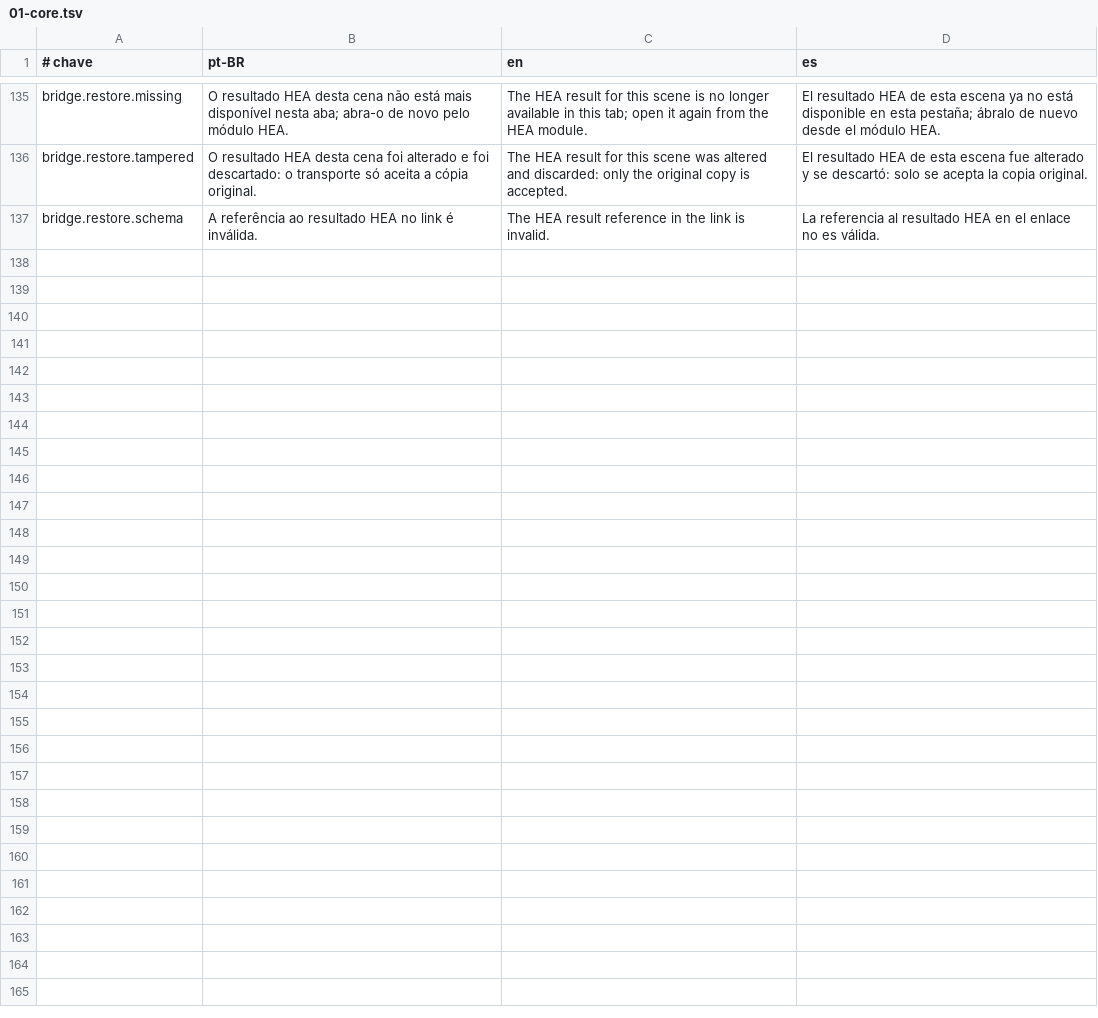
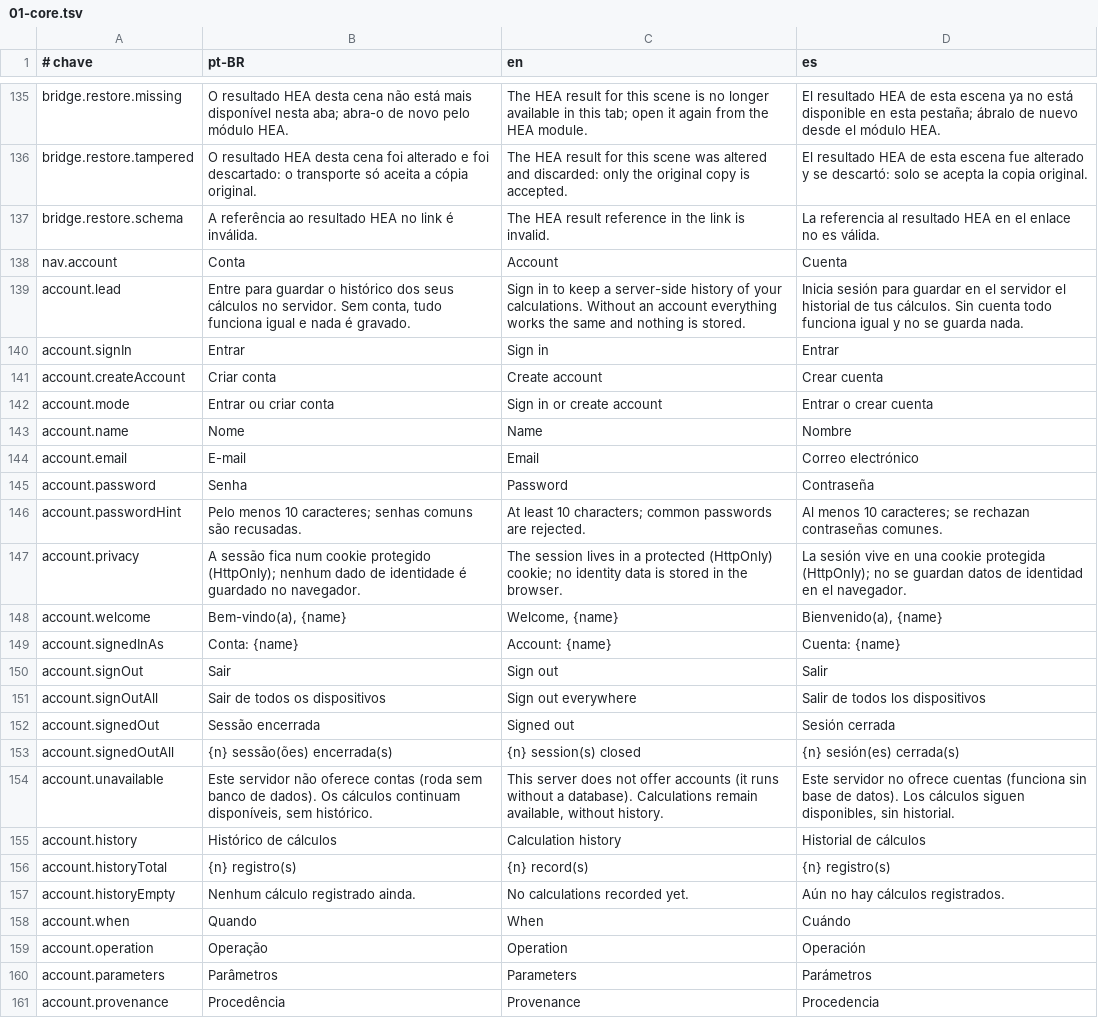
Before and after one commit to assefjl-gif/Alloy, a TSV file: frontend/src/i18n/source/01-core.tsv, drawn as a sheet; only a part is shown, gaps mark what is left out; the diff names each change by its address in the sheet, - before the commit and + after, or states it on an @@ line.

```diff
--- a/frontend/src/i18n/source/01-core.tsv
+++ b/frontend/src/i18n/source/01-core.tsv
+row 138: nav.account | Conta | Account | Cuenta
+row 139: account.lead | Entre para guardar o histórico dos seus cálculos no servidor. Sem conta, tudo funciona igual e nada é gravado. | Sign in to keep a server-side history of your calculations. Without an account everything works the same and nothing is stored. | Inicia sesión para guardar en el servidor el historial de tus cálculos. Sin cuenta todo funciona igual y no se guarda nada.
+row 140: account.signIn | Entrar | Sign in | Entrar
+row 141: account.createAccount | Criar conta | Create account | Crear cuenta
+row 142: account.mode | Entrar ou criar conta | Sign in or create account | Entrar o crear cuenta
+row 143: account.name | Nome | Name | Nombre
+row 144: account.email | E-mail | Email | Correo electrónico
+row 145: account.password | Senha | Password | Contraseña
+row 146: account.passwordHint | Pelo menos 10 caracteres; senhas comuns são recusadas. | At least 10 characters; common passwords are rejected. | Al menos 10 caracteres; se rechazan contraseñas comunes.
+row 147: account.privacy | A sessão fica num cookie protegido (HttpOnly); nenhum dado de identidade é guardado no navegador. | The session lives in a protected (HttpOnly) cookie; no identity data is stored in the browser. | La sesión vive en una cookie protegida (HttpOnly); no se guardan datos de identidad en el navegador.
+row 148: account.welcome | Bem-vindo(a), {name} | Welcome, {name} | Bienvenido(a), {name}
+row 149: account.signedInAs | Conta: {name} | Account: {name} | Cuenta: {name}
+row 150: account.signOut | Sair | Sign out | Salir
+row 151: account.signOutAll | Sair de todos os dispositivos | Sign out everywhere | Salir de todos los dispositivos
+row 152: account.signedOut | Sessão encerrada | Signed out | Sesión cerrada
+row 153: account.signedOutAll | {n} sessão(ões) encerrada(s) | {n} session(s) closed | {n} sesión(es) cerrada(s)
+row 154: account.unavailable | Este servidor não oferece contas (roda sem banco de dados). Os cálculos continuam disponíveis, sem histórico. | This server does not offer accounts (it runs without a database). Calculations remain available, without history. | Este servidor no ofrece cuentas (funciona sin base de datos). Los cálculos siguen disponibles, sin historial.
+row 155: account.history | Histórico de cálculos | Calculation history | Historial de cálculos
+row 156: account.historyTotal | {n} registro(s) | {n} record(s) | {n} registro(s)
+row 157: account.historyEmpty | Nenhum cálculo registrado ainda. | No calculations recorded yet. | Aún no hay cálculos registrados.
+row 158: account.when | Quando | When | Cuándo
+row 159: account.operation | Operação | Operation | Operación
+row 160: account.parameters | Parâmetros | Parameters | Parámetros
+row 161: account.provenance | Procedência | Provenance | Procedencia
```
Also changed, not shown: 41 other files.
